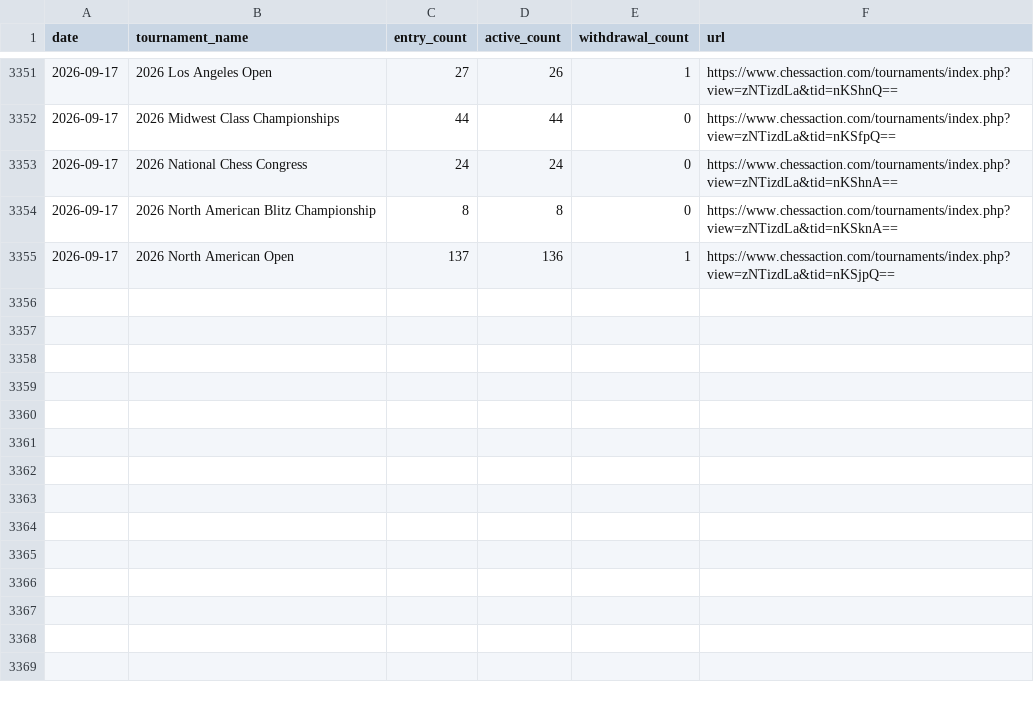
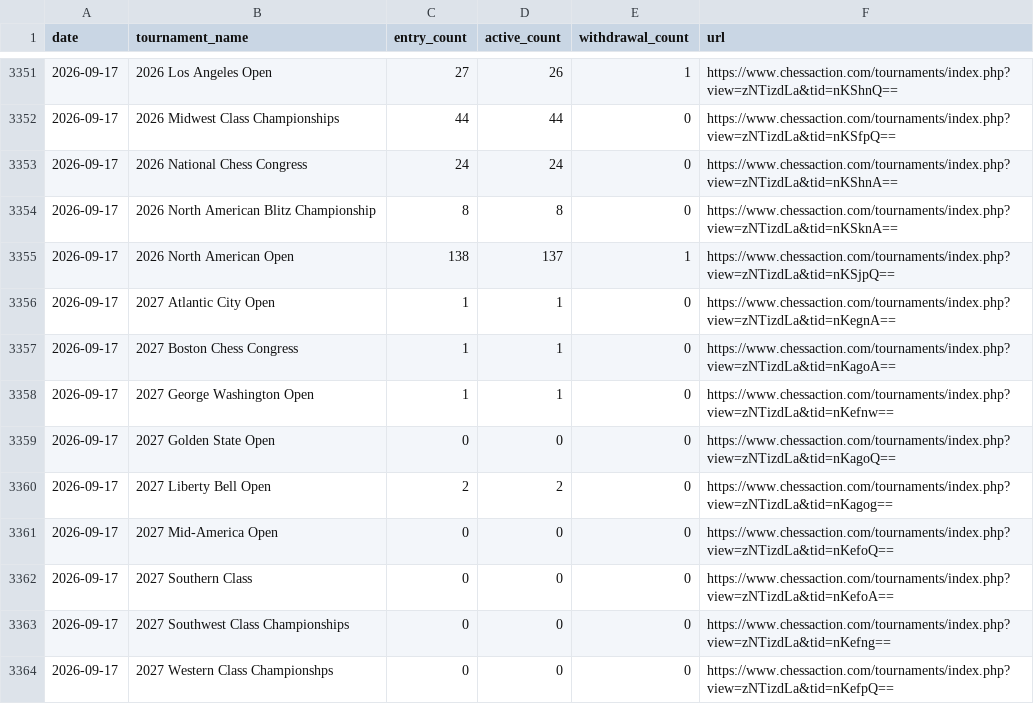
Before and after one commit to HaterAndrew/chess-prediction, a CSV file: output/daily_scrape.csv, drawn as a sheet; only a part is shown, gaps mark what is left out.

```diff
--- a/output/daily_scrape.csv
+++ b/output/daily_scrape.csv
@@ -3354,2 +3354,11 @@ date,tournament_name,entry_count,active_count,withdrawal_count,url
 2026-09-17,2026 North American Blitz Championship,8,8,0,https://www.chessaction.com/tournaments/index.php?view=zNTizdLa&tid=nKSknA==
-2026-09-17,2026 North American Open,137,136,1,https://www.chessaction.com/tournaments/index.php?view=zNTizdLa&tid=nKSjpQ==
+2026-09-17,2026 North American Open,138,137,1,https://www.chessaction.com/tournaments/index.php?view=zNTizdLa&tid=nKSjpQ==
+2026-09-17,2027 Atlantic City Open,1,1,0,https://www.chessaction.com/tournaments/index.php?view=zNTizdLa&tid=nKegnA==
+2026-09-17,2027 Boston Chess Congress,1,1,0,https://www.chessaction.com/tournaments/index.php?view=zNTizdLa&tid=nKagoA==
+2026-09-17,2027 George Washington Open,1,1,0,https://www.chessaction.com/tournaments/index.php?view=zNTizdLa&tid=nKefnw==
+2026-09-17,2027 Golden State Open,0,0,0,https://www.chessaction.com/tournaments/index.php?view=zNTizdLa&tid=nKagoQ==
+2026-09-17,2027 Liberty Bell Open,2,2,0,https://www.chessaction.com/tournaments/index.php?view=zNTizdLa&tid=nKagog==
+2026-09-17,2027 Mid-America Open,0,0,0,https://www.chessaction.com/tournaments/index.php?view=zNTizdLa&tid=nKefoQ==
+2026-09-17,2027 Southern Class,0,0,0,https://www.chessaction.com/tournaments/index.php?view=zNTizdLa&tid=nKefoA==
+2026-09-17,2027 Southwest Class Championships,0,0,0,https://www.chessaction.com/tournaments/index.php?view=zNTizdLa&tid=nKefng==
+2026-09-17,2027 Western Class Championshps,0,0,0,https://www.chessaction.com/tournaments/index.php?view=zNTizdLa&tid=nKefpQ==
```
Also changed, not shown: output/tournament_metadata.csv, output/tournament_summary.csv, 13 other files.
